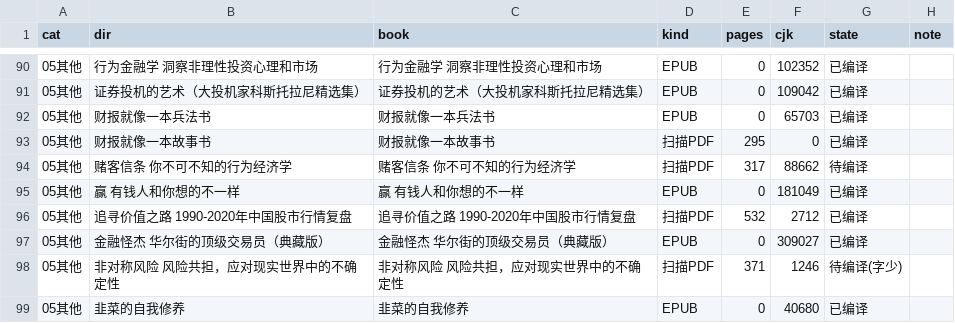
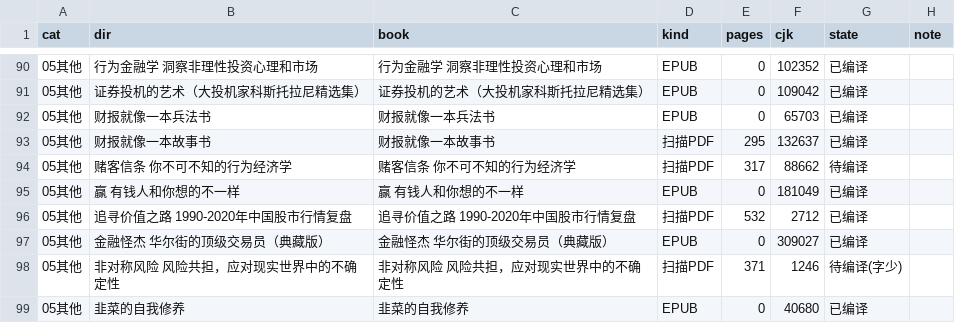
Before and after one commit to zhaoshuaiza/trade-study, a CSV file: raw/books/_progress.csv, drawn as a sheet; only a part is shown, gaps mark what is left out; the diff covers the shown part only.

```diff
--- a/raw/books/_progress.csv
+++ b/raw/books/_progress.csv
@@ -92,3 +92,3 @@
 05其他,财报就像一本兵法书,财报就像一本兵法书,EPUB,0,65703,已编译,
-05其他,财报就像一本故事书,财报就像一本故事书,扫描PDF,295,0,已编译,
+05其他,财报就像一本故事书,财报就像一本故事书,扫描PDF,295,132637,已编译,
 05其他,赌客信条 你不可不知的行为经济学,赌客信条 你不可不知的行为经济学,扫描PDF,317,88662,待编译,
```
Also changed, not shown: 18 edited cells elsewhere in this file, 21 other files.
